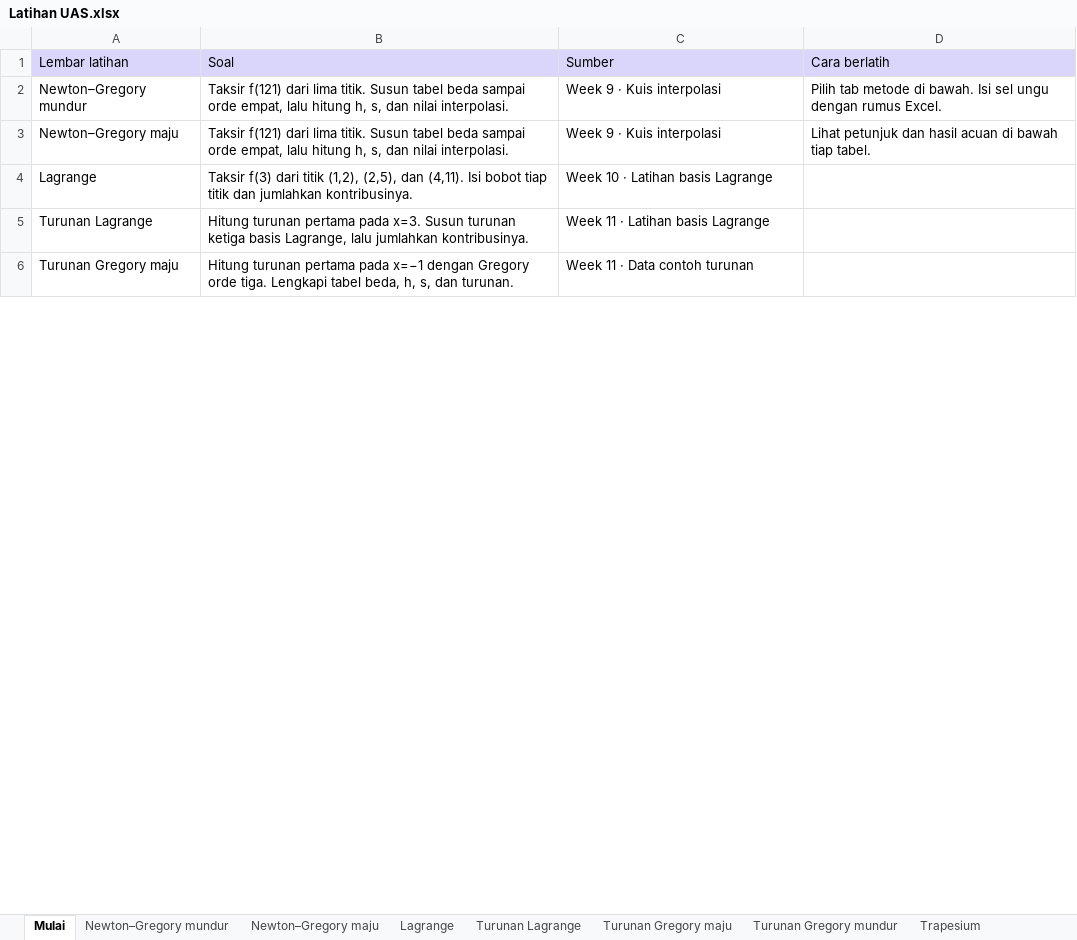
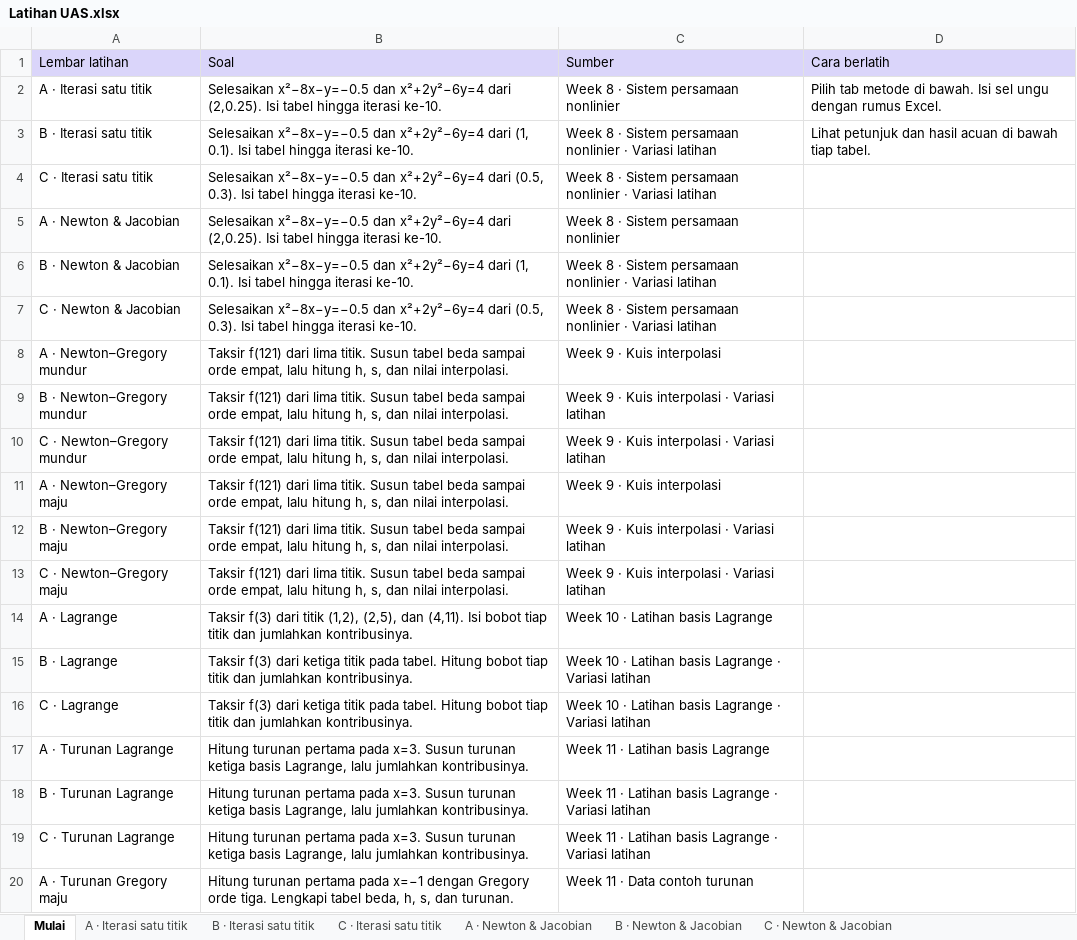
Before and after one commit to XaClaviiier/Numerika, an Excel workbook: Latihan UAS.xlsx, sheet Mulai, drawn as a sheet; only a part is shown; values as stored, in another font and other column widths than the file's, no borders; addresses are those after the commit; the diff covers the shown part only; the diff names each change by its address in the sheet, - before the commit and + after, or states it on an @@ line.

Commit message:
Add concept-first UTS and UAS practice with 81 Excel exercises

```diff
--- a/Latihan UAS.xlsx (sheet Mulai)
+++ b/Latihan UAS.xlsx (sheet Mulai)
-sheet tab: Newton–Gregory mundur
+sheet tab: A · Iterasi satu titik
-sheet tab: Newton–Gregory maju
+sheet tab: B · Iterasi satu titik
-sheet tab: Lagrange
+sheet tab: C · Iterasi satu titik
-sheet tab: Turunan Lagrange
+sheet tab: A · Newton & Jacobian
-sheet tab: Turunan Gregory maju
+sheet tab: B · Newton & Jacobian
-sheet tab: Turunan Gregory mundur
+sheet tab: C · Newton & Jacobian
+row 2: A · Iterasi satu titik | Selesaikan x²−8x−y=−0.5 dan x²+2y²−6y=4 dari (2,0.25). Isi tabel hingga iterasi ke-10. | Week 8 · Sistem persamaan nonlinier | Pilih tab metode di bawah. Isi sel ungu dengan rumus Excel.
+row 3: B · Iterasi satu titik | Selesaikan x²−8x−y=−0.5 dan x²+2y²−6y=4 dari (1, 0.1). Isi tabel hingga iterasi ke-10. | Week 8 · Sistem persamaan nonlinier · Variasi latihan | Lihat petunjuk dan hasil acuan di bawah tiap tabel.
+row 4: C · Iterasi satu titik | Selesaikan x²−8x−y=−0.5 dan x²+2y²−6y=4 dari (0.5, 0.3). Isi tabel hingga iterasi ke-10. | Week 8 · Sistem persamaan nonlinier · Variasi latihan
+row 5: A · Newton & Jacobian | Selesaikan x²−8x−y=−0.5 dan x²+2y²−6y=4 dari (2,0.25). Isi tabel hingga iterasi ke-10. | Week 8 · Sistem persamaan nonlinier
+row 6: B · Newton & Jacobian | Selesaikan x²−8x−y=−0.5 dan x²+2y²−6y=4 dari (1, 0.1). Isi tabel hingga iterasi ke-10. | Week 8 · Sistem persamaan nonlinier · Variasi latihan
+row 7: C · Newton & Jacobian | Selesaikan x²−8x−y=−0.5 dan x²+2y²−6y=4 dari (0.5, 0.3). Isi tabel hingga iterasi ke-10. | Week 8 · Sistem persamaan nonlinier · Variasi latihan
-A8 (Lembar latihan): Newton–Gregory mundur
+A8 (Lembar latihan): A · Newton–Gregory mundur
-D8 (Cara berlatih): Pilih tab metode di bawah. Isi sel ungu dengan rumus Excel.
+D8 (Cara berlatih): (empty)
+row 9: B · Newton–Gregory mundur | Taksir f(121) dari lima titik. Susun tabel beda sampai orde empat, lalu hitung h, s, dan nilai interpolasi. | Week 9 · Kuis interpolasi · Variasi latihan
+row 10: C · Newton–Gregory mundur | Taksir f(121) dari lima titik. Susun tabel beda sampai orde empat, lalu hitung h, s, dan nilai interpolasi. | Week 9 · Kuis interpolasi · Variasi latihan
-A11 (Lembar latihan): Newton–Gregory maju
+A11 (Lembar latihan): A · Newton–Gregory maju
-D11 (Cara berlatih): Lihat petunjuk dan hasil acuan di bawah tiap tabel.
+D11 (Cara berlatih): (empty)
+row 12: B · Newton–Gregory maju | Taksir f(121) dari lima titik. Susun tabel beda sampai orde empat, lalu hitung h, s, dan nilai interpolasi. | Week 9 · Kuis interpolasi · Variasi latihan
+row 13: C · Newton–Gregory maju | Taksir f(121) dari lima titik. Susun tabel beda sampai orde empat, lalu hitung h, s, dan nilai interpolasi. | Week 9 · Kuis interpolasi · Variasi latihan
-A14 (Lembar latihan): Lagrange
+A14 (Lembar latihan): A · Lagrange
+row 15: B · Lagrange | Taksir f(3) dari ketiga titik pada tabel. Hitung bobot tiap titik dan jumlahkan kontribusinya. | Week 10 · Latihan basis Lagrange · Variasi latihan
+row 16: C · Lagrange | Taksir f(3) dari ketiga titik pada tabel. Hitung bobot tiap titik dan jumlahkan kontribusinya. | Week 10 · Latihan basis Lagrange · Variasi latihan
-A17 (Lembar latihan): Turunan Lagrange
+A17 (Lembar latihan): A · Turunan Lagrange
+row 18: B · Turunan Lagrange | Hitung turunan pertama pada x=3. Susun turunan ketiga basis Lagrange, lalu jumlahkan kontribusinya. | Week 11 · Latihan basis Lagrange · Variasi latihan
+row 19: C · Turunan Lagrange | Hitung turunan pertama pada x=3. Susun turunan ketiga basis Lagrange, lalu jumlahkan kontribusinya. | Week 11 · Latihan basis Lagrange · Variasi latihan
-A20 (Lembar latihan): Turunan Gregory maju
+A20 (Lembar latihan): A · Turunan Gregory maju
```
Also changed, not shown: 12 added rows, 9 removed rows and 5 edited cells elsewhere in this sheet, sheet A · Newton–Gregory mundur, sheet C · Newton–Gregory mundur, sheet B · Newton–Gregory mundur, sheet A · Turunan Gregory maju, sheet B · Newton–Gregory maju, sheet A · Lagrange, 13 more sheets, other sheet tabs, 9 other files.
